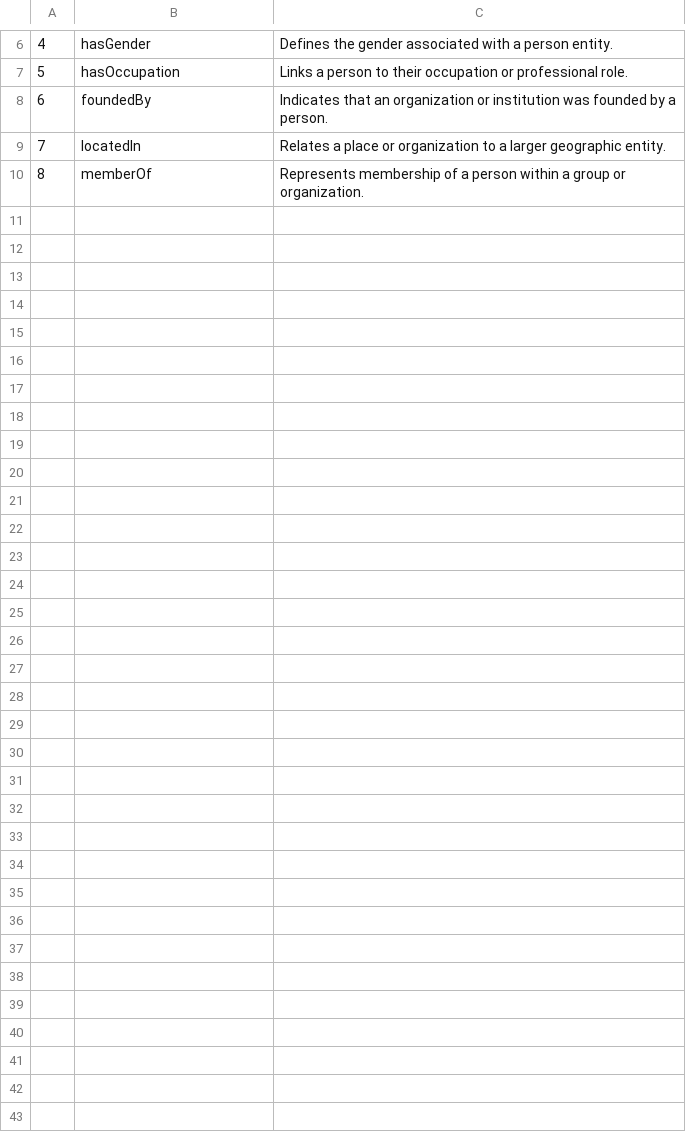
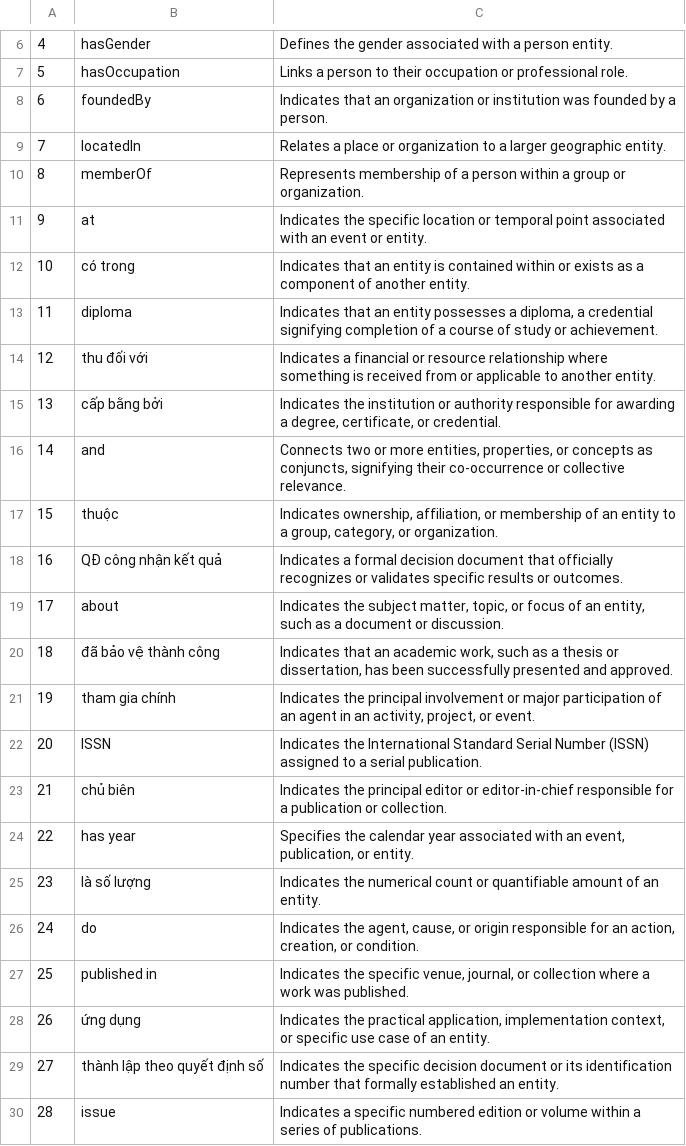
Before and after one commit to coghuynh/bachoc, a CSV file: new_relationship.csv, drawn as a sheet; only a part is shown, gaps mark what is left out; the diff covers the shown part only; the diff names each change by its address in the sheet, - before the commit and + after, or states it on an @@ line.

```diff
--- a/new_relationship.csv
+++ b/new_relationship.csv
+row 11: 9 | at | Indicates the specific location or temporal point associated with an event or entity.
+row 12: 10 | có trong | Indicates that an entity is contained within or exists as a component of another entity.
+row 13: 11 | diploma | Indicates that an entity possesses a diploma, a credential signifying completion of a course of study or achievement.
+row 14: 12 | thu đối với | Indicates a financial or resource relationship where something is received from or applicable to another entity.
+row 15: 13 | cấp bằng bởi | Indicates the institution or authority responsible for awarding a degree, certificate, or credential.
+row 16: 14 | and | Connects two or more entities, properties, or concepts as conjuncts, signifying their co-occurrence or collective relevance.
+row 17: 15 | thuộc | Indicates ownership, affiliation, or membership of an entity to a group, category, or organization.
+row 18: 16 | QĐ công nhận kết quả | Indicates a formal decision document that officially recognizes or validates specific results or outcomes.
+row 19: 17 | about | Indicates the subject matter, topic, or focus of an entity, such as a document or discussion.
+row 20: 18 | đã bảo vệ thành công | Indicates that an academic work, such as a thesis or dissertation, has been successfully presented and approved.
+row 21: 19 | tham gia chính | Indicates the principal involvement or major participation of an agent in an activity, project, or event.
+row 22: 20 | ISSN | Indicates the International Standard Serial Number (ISSN) assigned to a serial publication.
+row 23: 21 | chủ biên | Indicates the principal editor or editor-in-chief responsible for a publication or collection.
+row 24: 22 | has year | Specifies the calendar year associated with an event, publication, or entity.
+row 25: 23 | là số lượng | Indicates the numerical count or quantifiable amount of an entity.
+row 26: 24 | do | Indicates the agent, cause, or origin responsible for an action, creation, or condition.
+row 27: 25 | published in | Indicates the specific venue, journal, or collection where a work was published.
+row 28: 26 | ứng dụng | Indicates the practical application, implementation context, or specific use case of an entity.
+row 29: 27 | thành lập theo quyết định số | Indicates the specific decision document or its identification number that formally established an entity.
+row 30: 28 | issue | Indicates a specific numbered edition or volume within a series of publications.
```
Also changed, not shown: 27 added rows elsewhere in this file, 5 other files.
